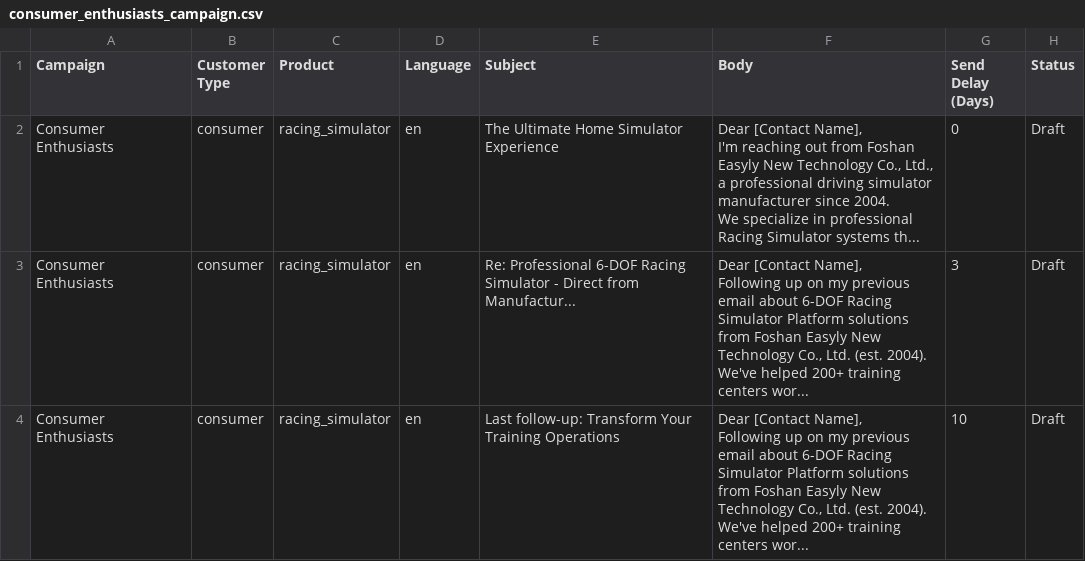
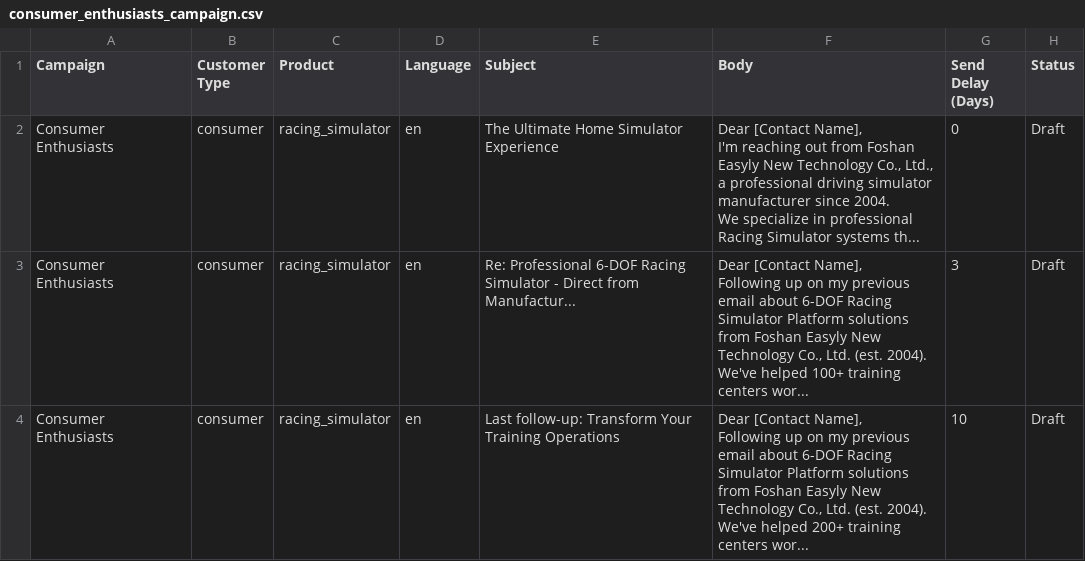
Before and after one commit to shumchunsam/promotionsim-export, a CSV file: consumer_enthusiasts_campaign.csv, drawn as a sheet.

```diff
--- a/consumer_enthusiasts_campaign.csv
+++ b/consumer_enthusiasts_campaign.csv
@@ -6,7 +6,7 @@ I'm reaching out from Foshan Easyly New Technology Co., Ltd., a professional dri
 We specialize in professional Racing Simulator systems th...",0,Draft
-Consumer Enthusiasts,consumer,racing_simulator,en,Re: Professional 6-DOF Racing Simulator - Direct from Manufactur...,"Dear [Contact Name],
-
-Following up on my previous email about 6-DOF Racing Simulator Platform solutions from Foshan Easyly New Technology Co., Ltd. (est. 2004).
-
-We've helped 200+ training centers wor...",3,Draft
+Consumer Enthusiasts,consumer,racing_simulator,en,Re: Professional 6-DOF Racing Simulator - Direct from Manufactur...,"Dear [Contact Name],
+
+Following up on my previous email about 6-DOF Racing Simulator Platform solutions from Foshan Easyly New Technology Co., Ltd. (est. 2004).
+
+We've helped 100+ training centers wor...",3,Draft
 Consumer Enthusiasts,consumer,racing_simulator,en,Last follow-up: Transform Your Training Operations,"Dear [Contact Name],
```
Also changed, not shown: cdl_centers_campaign.csv, driving_schools_campaign.csv, 11 other files.
